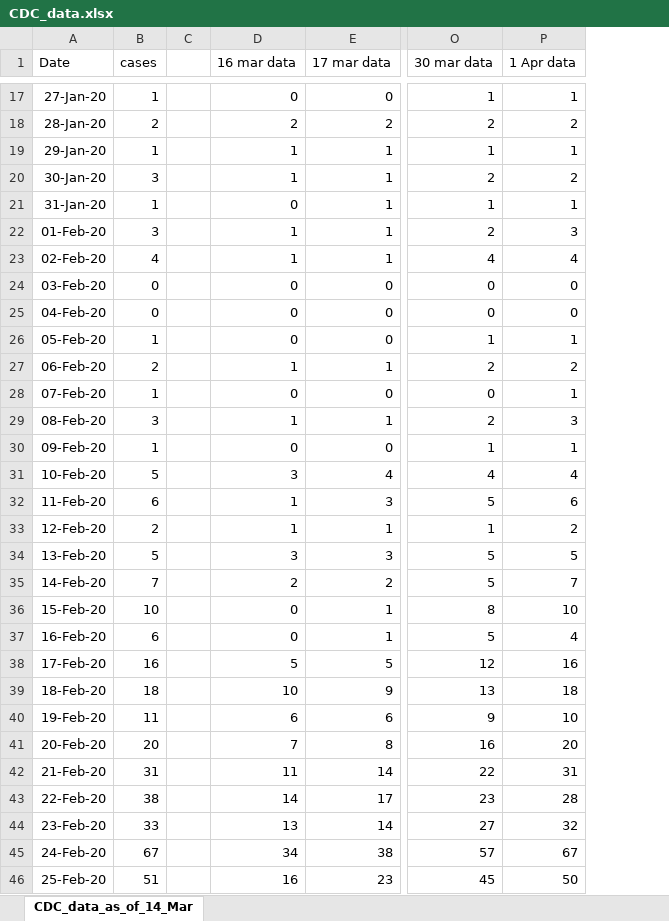
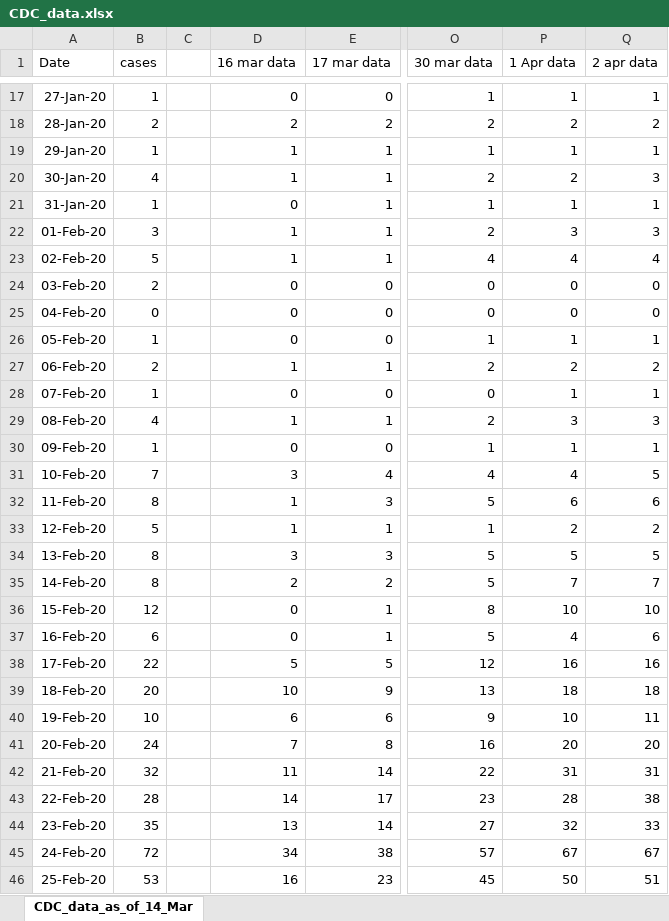
Before and after one commit to ab9sq/Covid-19, an Excel workbook: data/CDC_data.xlsx, sheet CDC_data_as_of_14_Mar, drawn as a sheet; only a part is shown, gaps mark what is left out; values as stored, in another font and other column widths than the file's, no borders; the diff covers the shown part only; the diff names each change by its address in the sheet, - before the commit and + after, or states it on an @@ line.

```diff
--- a/data/CDC_data.xlsx (sheet CDC_data_as_of_14_Mar)
+++ b/data/CDC_data.xlsx (sheet CDC_data_as_of_14_Mar)
+column Q (2 apr data), rows 17-46: 1 | 2 | 1 | 3 | 1 | 3 | 4 | 0 | 0 | 1 | 2 | 1 | 3 | 1 | 5 | 6 | 2 | 5 | 7 | 10 | 6 | 16 | 18 | 11 | 20 | 31 | 38 | 33 | 67 | 51
-B20 (cases): 3
+B20 (cases): 4
-B23 (cases): 4
+B23 (cases): 5
-B24 (cases): 0
+B24 (cases): 2
-B29 (cases): 3
+B29 (cases): 4
-B31 (cases): 5
+B31 (cases): 7
-B32 (cases): 6
+B32 (cases): 8
-B33 (cases): 2
+B33 (cases): 5
-B34 (cases): 5
+B34 (cases): 8
-B35 (cases): 7
+B35 (cases): 8
-B36 (cases): 10
+B36 (cases): 12
-B38 (cases): 16
+B38 (cases): 22
-B39 (cases): 18
+B39 (cases): 20
-B40 (cases): 11
+B40 (cases): 10
-B41 (cases): 20
+B41 (cases): 24
-B42 (cases): 31
+B42 (cases): 32
-B43 (cases): 38
+B43 (cases): 28
-B44 (cases): 33
+B44 (cases): 35
-B45 (cases): 67
+B45 (cases): 72
-B46 (cases): 51
+B46 (cases): 53
```
Also changed, not shown: 1 added row, 36 edited cells and cell formats elsewhere in this sheet, 4 other files.
